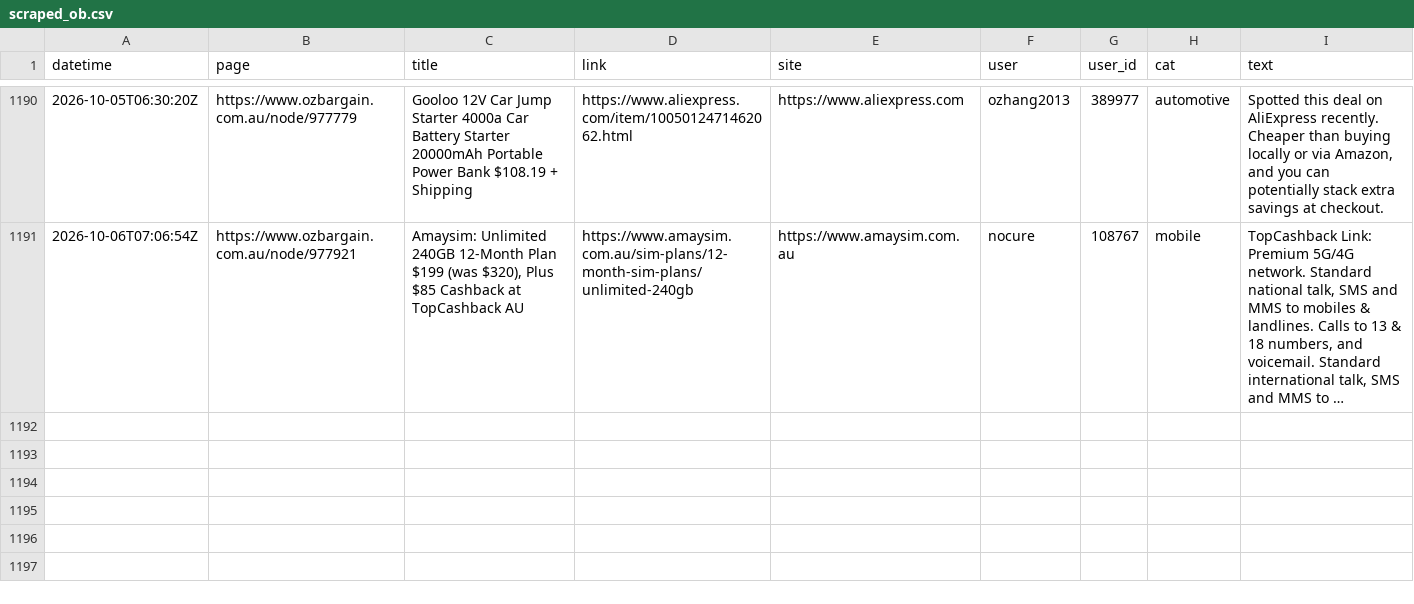
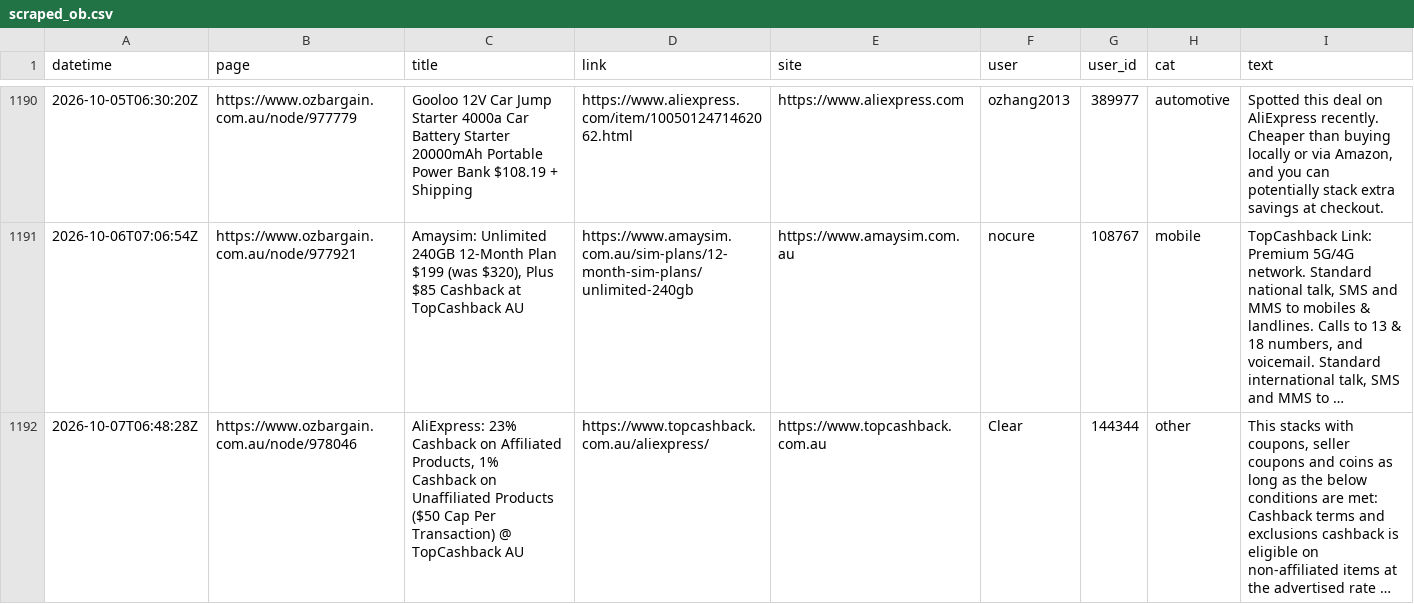
Before and after one commit to nwbort/car-loans, a CSV file: data/scraped_ob.csv, drawn as a sheet; only a part is shown, gaps mark what is left out.

Commit message:
refreshing data

```diff
--- a/data/scraped_ob.csv
+++ b/data/scraped_ob.csv
@@ -1191 +1191,2 @@ datetime,page,title,link,site,user,user_id,cat,text
 2026-10-06T07:06:54Z,https://www.ozbargain.com.au/node/977921,"Amaysim: Unlimited 240GB 12-Month Plan $199 (was $320), Plus $85 Cashback at TopCashback AU",https://www.amaysim.com.au/sim-plans/12-month-sim-plans/unlimited-240gb,https://www.amaysim.com.au,nocure,108767,mobile,"TopCashback Link: Premium 5G/4G network. Standard national talk, SMS and MMS to mobiles & landlines. Calls to 13 & 18 numbers, and voicemail. Standard international talk, SMS and MMS to …"
+2026-10-07T06:48:28Z,https://www.ozbargain.com.au/node/978046,"AliExpress: 23% Cashback on Affiliated Products, 1% Cashback on Unaffiliated Products ($50 Cap Per Transaction) @ TopCashback AU",https://www.topcashback.com.au/aliexpress/,https://www.topcashback.com.au,Clear,144344,other,"This stacks with coupons, seller coupons and coins as long as the below conditions are met: Cashback terms and exclusions cashback is eligible on non-affiliated items at the advertised rate …"
```
Also changed, not shown: 11 other files.
